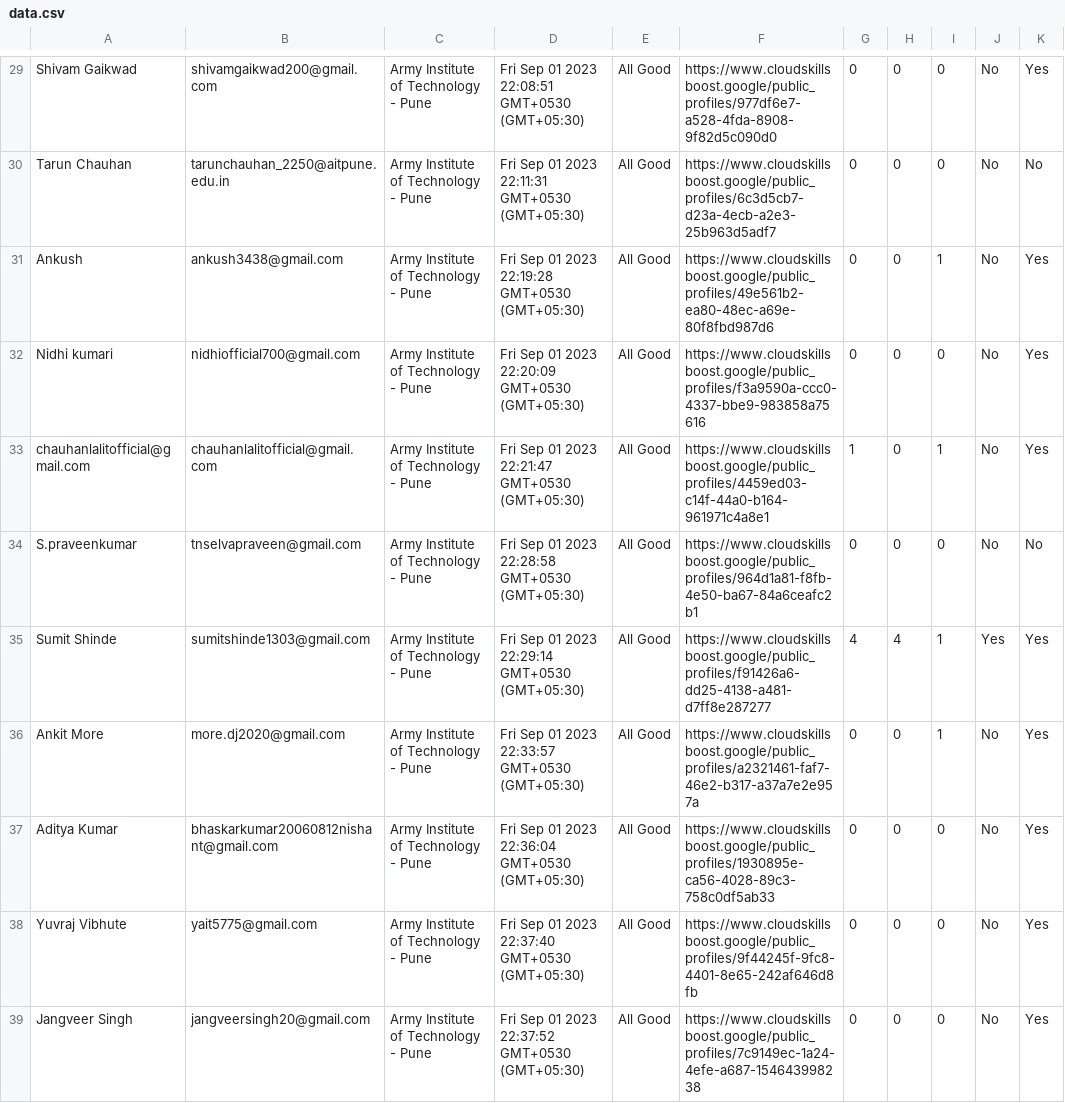
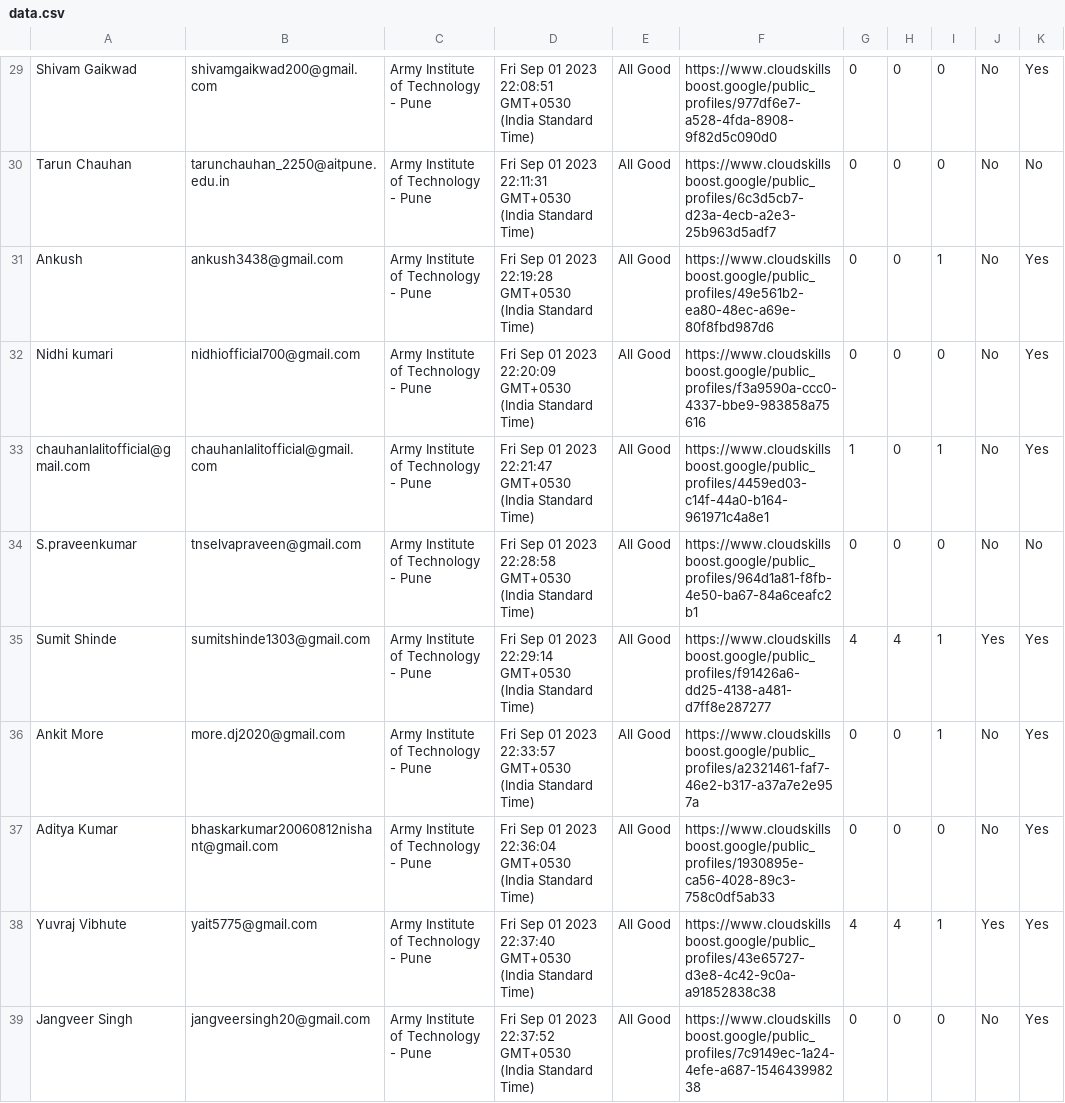
Before and after one commit to DSC-AIT-Pune/GCSJ_23-Tracker, a CSV file: data/data.csv, drawn as a sheet; only a part is shown, gaps mark what is left out; the diff covers the shown part only.

```diff
--- a/data/data.csv
+++ b/data/data.csv
@@ -29,11 +29,11 @@
-"Shivam Gaikwad","shivamgaikwad200@gmail.com","Army Institute of Technology - Pune","Fri Sep 01 2023 22:08:51 GMT+0530 (GMT+05:30)",All Good,https://www.cloudskillsboost.google/public_profiles/977df6e7-a528-4fda-8908-9f82d5c090d0,0,0,0,No,Yes
-"Tarun Chauhan","tarunchauhan_2250@aitpune.edu.in","Army Institute of Technology - Pune","Fri Sep 01 2023 22:11:31 GMT+0530 (GMT+05:30)",All Good,https://www.cloudskillsboost.google/public_profiles/6c3d5cb7-d23a-4ecb-a2e3-25b963d5adf7,0,0,0,No,No
-"Ankush","ankush3438@gmail.com","Army Institute of Technology - Pune","Fri Sep 01 2023 22:19:28 GMT+0530 (GMT+05:30)",All Good,https://www.cloudskillsboost.google/public_profiles/49e561b2-ea80-48ec-a69e-80f8fbd987d6,0,0,1,No,Yes
-"Nidhi kumari","nidhiofficial700@gmail.com","Army Institute of Technology - Pune","Fri Sep 01 2023 22:20:09 GMT+0530 (GMT+05:30)",All Good,https://www.cloudskillsboost.google/public_profiles/f3a9590a-ccc0-4337-bbe9-983858a75616,0,0,0,No,Yes
-"chauhanlalitofficial@gmail.com","chauhanlalitofficial@gmail.com","Army Institute of Technology - Pune","Fri Sep 01 2023 22:21:47 GMT+0530 (GMT+05:30)",All Good,https://www.cloudskillsboost.google/public_profiles/4459ed03-c14f-44a0-b164-961971c4a8e1,1,0,1,No,Yes
-"S.praveenkumar","tnselvapraveen@gmail.com","Army Institute of Technology - Pune","Fri Sep 01 2023 22:28:58 GMT+0530 (GMT+05:30)",All Good,https://www.cloudskillsboost.google/public_profiles/964d1a81-f8fb-4e50-ba67-84a6ceafc2b1,0,0,0,No,No
-"Sumit Shinde","sumitshinde1303@gmail.com","Army Institute of Technology - Pune","Fri Sep 01 2023 22:29:14 GMT+0530 (GMT+05:30)",All Good,https://www.cloudskillsboost.google/public_profiles/f91426a6-dd25-4138-a481-d7ff8e287277,4,4,1,Yes,Yes
-"Ankit More","more.dj2020@gmail.com","Army Institute of Technology - Pune","Fri Sep 01 2023 22:33:57 GMT+0530 (GMT+05:30)",All Good,https://www.cloudskillsboost.google/public_profiles/a2321461-faf7-46e2-b317-a37a7e2e957a,0,0,1,No,Yes
-"Aditya Kumar","bhaskarkumar20060812nishant@gmail.com","Army Institute of Technology - Pune","Fri Sep 01 2023 22:36:04 GMT+0530 (GMT+05:30)",All Good,https://www.cloudskillsboost.google/public_profiles/1930895e-ca56-4028-89c3-758c0df5ab33,0,0,0,No,Yes
-"Yuvraj Vibhute","yait5775@gmail.com","Army Institute of Technology - Pune","Fri Sep 01 2023 22:37:40 GMT+0530 (GMT+05:30)",All Good,https://www.cloudskillsboost.google/public_profiles/9f44245f-9fc8-4401-8e65-242af646d8fb,0,0,0,No,Yes
-"Jangveer Singh","jangveersingh20@gmail.com","Army Institute of Technology - Pune","Fri Sep 01 2023 22:37:52 GMT+0530 (GMT+05:30)",All Good,https://www.cloudskillsboost.google/public_profiles/7c9149ec-1a24-4efe-a687-154643998238,0,0,0,No,Yes
+"Shivam Gaikwad","shivamgaikwad200@gmail.com","Army Institute of Technology - Pune","Fri Sep 01 2023 22:08:51 GMT+0530 (India Standard Time)",All Good,https://www.cloudskillsboost.google/public_profiles/977df6e7-a528-4fda-8908-9f82d5c090d0,0,0,0,No,Yes
+"Tarun Chauhan","tarunchauhan_2250@aitpune.edu.in","Army Institute of Technology - Pune","Fri Sep 01 2023 22:11:31 GMT+0530 (India Standard Time)",All Good,https://www.cloudskillsboost.google/public_profiles/6c3d5cb7-d23a-4ecb-a2e3-25b963d5adf7,0,0,0,No,No
+"Ankush","ankush3438@gmail.com","Army Institute of Technology - Pune","Fri Sep 01 2023 22:19:28 GMT+0530 (India Standard Time)",All Good,https://www.cloudskillsboost.google/public_profiles/49e561b2-ea80-48ec-a69e-80f8fbd987d6,0,0,1,No,Yes
+"Nidhi kumari","nidhiofficial700@gmail.com","Army Institute of Technology - Pune","Fri Sep 01 2023 22:20:09 GMT+0530 (India Standard Time)",All Good,https://www.cloudskillsboost.google/public_profiles/f3a9590a-ccc0-4337-bbe9-983858a75616,0,0,0,No,Yes
+"chauhanlalitofficial@gmail.com","chauhanlalitofficial@gmail.com","Army Institute of Technology - Pune","Fri Sep 01 2023 22:21:47 GMT+0530 (India Standard Time)",All Good,https://www.cloudskillsboost.google/public_profiles/4459ed03-c14f-44a0-b164-961971c4a8e1,1,0,1,No,Yes
+"S.praveenkumar","tnselvapraveen@gmail.com","Army Institute of Technology - Pune","Fri Sep 01 2023 22:28:58 GMT+0530 (India Standard Time)",All Good,https://www.cloudskillsboost.google/public_profiles/964d1a81-f8fb-4e50-ba67-84a6ceafc2b1,0,0,0,No,No
+"Sumit Shinde","sumitshinde1303@gmail.com","Army Institute of Technology - Pune","Fri Sep 01 2023 22:29:14 GMT+0530 (India Standard Time)",All Good,https://www.cloudskillsboost.google/public_profiles/f91426a6-dd25-4138-a481-d7ff8e287277,4,4,1,Yes,Yes
+"Ankit More","more.dj2020@gmail.com","Army Institute of Technology - Pune","Fri Sep 01 2023 22:33:57 GMT+0530 (India Standard Time)",All Good,https://www.cloudskillsboost.google/public_profiles/a2321461-faf7-46e2-b317-a37a7e2e957a,0,0,1,No,Yes
+"Aditya Kumar","bhaskarkumar20060812nishant@gmail.com","Army Institute of Technology - Pune","Fri Sep 01 2023 22:36:04 GMT+0530 (India Standard Time)",All Good,https://www.cloudskillsboost.google/public_profiles/1930895e-ca56-4028-89c3-758c0df5ab33,0,0,0,No,Yes
+"Yuvraj Vibhute","yait5775@gmail.com","Army Institute of Technology - Pune","Fri Sep 01 2023 22:37:40 GMT+0530 (India Standard Time)",All Good,https://www.cloudskillsboost.google/public_profiles/43e65727-d3e8-4c42-9c0a-a91852838c38,4,4,1,Yes,Yes
+"Jangveer Singh","jangveersingh20@gmail.com","Army Institute of Technology - Pune","Fri Sep 01 2023 22:37:52 GMT+0530 (India Standard Time)",All Good,https://www.cloudskillsboost.google/public_profiles/7c9149ec-1a24-4efe-a687-154643998238,0,0,0,No,Yes
```
Also changed, not shown: 117 edited cells elsewhere in this file, 4 other files.
